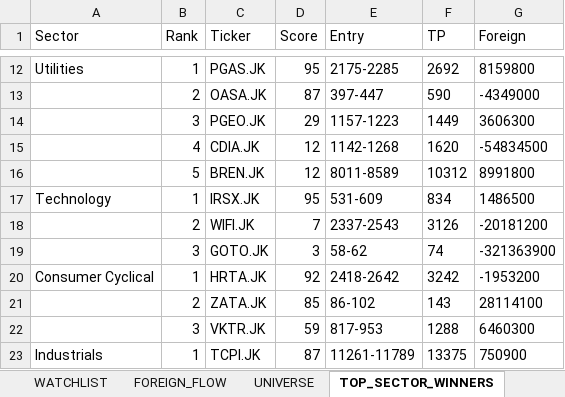
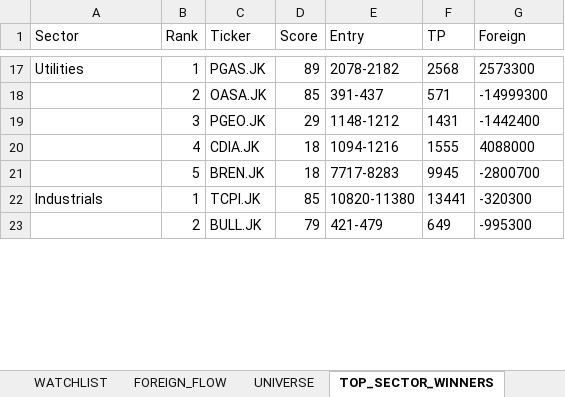
Before and after one commit to radennovendra/ihsg-war-dashboard, an Excel workbook: reports/HEDGEFUND_TERMINAL.xlsx, sheet TOP_SECTOR_WINNERS, drawn as a sheet; only a part is shown, gaps mark what is left out; values as stored, in another font and other column widths than the file's, no borders; removed rows and columns are numbered as before the commit, all else as after; the diff covers the shown part only; the diff names each change by its address in the sheet, - before the commit and + after, or states it on an @@ line.

```diff
--- a/reports/HEDGEFUND_TERMINAL.xlsx (sheet TOP_SECTOR_WINNERS)
+++ b/reports/HEDGEFUND_TERMINAL.xlsx (sheet TOP_SECTOR_WINNERS)
-D17 (Score): 95
+D17 (Score): 89
-E17 (Entry): 2175-2285
+E17 (Entry): 2078-2182
-F17 (TP): 2692
+F17 (TP): 2568
-G17 (Foreign): 8159800
+G17 (Foreign): 2573300
-D18 (Score): 87
+D18 (Score): 85
-E18 (Entry): 397-447
+E18 (Entry): 391-437
-F18 (TP): 590
+F18 (TP): 571
-G18 (Foreign): -4349000
+G18 (Foreign): -14999300
-E19 (Entry): 1157-1223
+E19 (Entry): 1148-1212
-F19 (TP): 1449
+F19 (TP): 1431
-G19 (Foreign): 3606300
+G19 (Foreign): -1442400
-D20:D21 (Score): 12
+D20:D21 (Score): 18
-E20 (Entry): 1142-1268
+E20 (Entry): 1094-1216
-F20 (TP): 1620
+F20 (TP): 1555
-G20 (Foreign): -54834500
+G20 (Foreign): 4088000
-E21 (Entry): 8011-8589
+E21 (Entry): 7717-8283
-F21 (TP): 10312
+F21 (TP): 9945
-G21 (Foreign): 8991800
+G21 (Foreign): -2800700
-row 17: Technology | 1 | IRSX.JK | 95 | 531-609 | 834 | 1486500
-row 18:  | 2 | WIFI.JK | 7 | 2337-2543 | 3126 | -20181200
-row 19:  | 3 | GOTO.JK | 3 | 58-62 | 74 | -321363900
-row 20: Consumer Cyclical | 1 | HRTA.JK | 92 | 2418-2642 | 3242 | -1953200
-row 21:  | 2 | ZATA.JK | 85 | 86-102 | 143 | 28114100
-row 22:  | 3 | VKTR.JK | 59 | 817-953 | 1288 | 6460300
-D22 (Score): 87
+D22 (Score): 85
-E22 (Entry): 11261-11789
+E22 (Entry): 10820-11380
-F22 (TP): 13375
+F22 (TP): 13441
-G22 (Foreign): 750900
+G22 (Foreign): -320300
+row 23:  | 2 | BULL.JK | 79 | 421-479 | 649 | -995300
```
Also changed, not shown: 24 added rows, 17 removed rows and 81 edited cells elsewhere in this sheet, sheet UNIVERSE, sheet FUNDAMENTAL_TOP, sheet WATCHLIST, sheet FOREIGN_FLOW, sheet DASHBOARD, sheet TOP FOREIGN, 1 other file.
